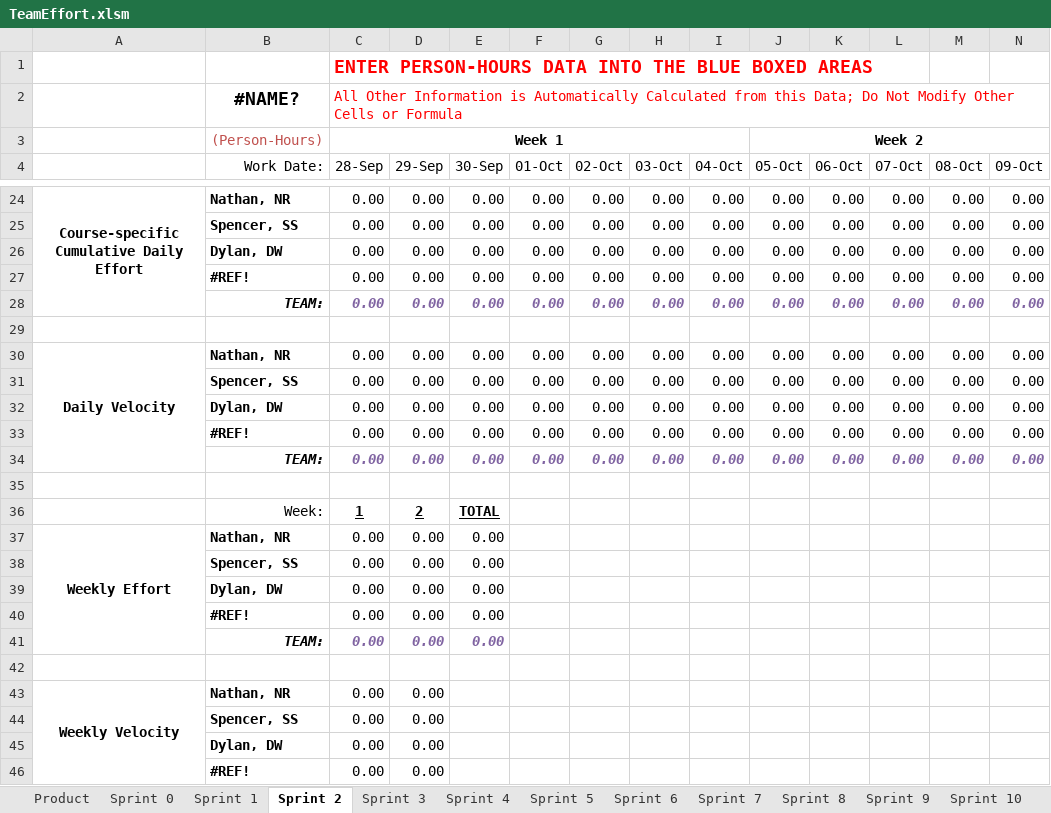
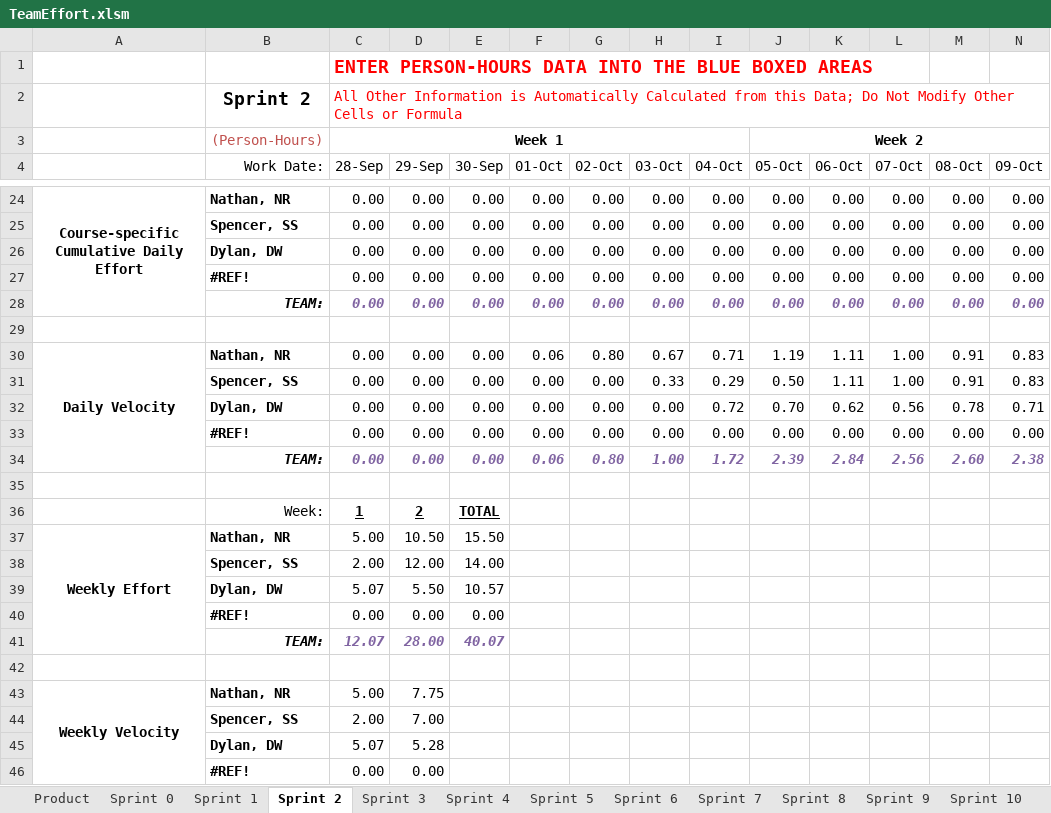
Before and after one commit to spesmit/hotspotter, an Excel workbook: Management/TeamEffort.xlsm, sheet Sprint 2, drawn as a sheet; only a part is shown, gaps mark what is left out; values as stored, in another font and other column widths than the file's, no borders; charts and pictures not drawn; removed rows and columns are numbered as before the commit, all else as after; rows hold the shown columns only; the diff covers the shown part only; the diff names each change by its address in the sheet, - before the commit and + after, or states it on an @@ line.

```diff
--- a/Management/TeamEffort.xlsm (sheet Sprint 2)
+++ b/Management/TeamEffort.xlsm (sheet Sprint 2)
-B2 (Work Date:): #NAME?
+B2 (Work Date:): Sprint 2
-F30 (01-Oct): 0.00
+F30 (01-Oct): 0.06
-G30 (02-Oct): 0.00
+G30 (02-Oct): 0.80
-H30 (03-Oct): 0.00
+H30 (03-Oct): 0.67
-I30 (04-Oct): 0.00
+I30 (04-Oct): 0.71
-J30 (05-Oct): 0.00
+J30 (05-Oct): 1.19
-K30 (06-Oct): 0.00
+K30 (06-Oct): 1.11
-L30 (07-Oct): 0.00
+L30 (07-Oct): 1.00
-M30 (08-Oct): 0.00
+M30 (08-Oct): 0.91
-N30 (09-Oct): 0.00
+N30 (09-Oct): 0.83
-row 31:  | Spencer, SS | 0.00 | 0.00 | 0.00 | 0.00 | 0.00 | 0.00 | 0.00 | 0.00 | 0.00 | 0.00 | 0.00 | 0.00
-row 32:  | Dylan, DW | 0.00 | 0.00 | 0.00 | 0.00 | 0.00 | 0.00 | 0.00 | 0.00 | 0.00 | 0.00 | 0.00 | 0.00
+row 31:  | Spencer, SS | 0.00 | 0.00 | 0.00 | 0.00 | 0.00 | 0.33 | 0.29 | 0.50 | 1.11 | 1.00 | 0.91 | 0.83
+row 32:  | Dylan, DW | 0.00 | 0.00 | 0.00 | 0.00 | 0.00 | 0.00 | 0.72 | 0.70 | 0.62 | 0.56 | 0.78 | 0.71
-row 34:  | TEAM: | 0.00 | 0.00 | 0.00 | 0.00 | 0.00 | 0.00 | 0.00 | 0.00 | 0.00 | 0.00 | 0.00 | 0.00
+row 34:  | TEAM: | 0.00 | 0.00 | 0.00 | 0.06 | 0.80 | 1.00 | 1.72 | 2.39 | 2.84 | 2.56 | 2.60 | 2.38
-C37 (28-Sep): 0.00
+C37 (28-Sep): 5.00
-D37 (29-Sep): 0.00
+D37 (29-Sep): 10.50
-E37 (30-Sep): 0.00
+E37 (30-Sep): 15.50
-row 38:  | Spencer, SS | 0.00 | 0.00 | 0.00
-row 39:  | Dylan, DW | 0.00 | 0.00 | 0.00
+row 38:  | Spencer, SS | 2.00 | 12.00 | 14.00
+row 39:  | Dylan, DW | 5.07 | 5.50 | 10.57
-row 41:  | TEAM: | 0.00 | 0.00 | 0.00
+row 41:  | TEAM: | 12.07 | 28.00 | 40.07
-C43 (28-Sep): 0.00
+C43 (28-Sep): 5.00
-D43 (29-Sep): 0.00
+D43 (29-Sep): 7.75
-row 44:  | Spencer, SS | 0.00 | 0.00
-row 45:  | Dylan, DW | 0.00 | 0.00
+row 44:  | Spencer, SS | 2.00 | 7.00
+row 45:  | Dylan, DW | 5.07 | 5.28
```
Also changed, not shown: 5 added rows, 5 removed rows and 27 edited cells elsewhere in this sheet, sheet Product, sheet Sprint 3, charts or pictures.
